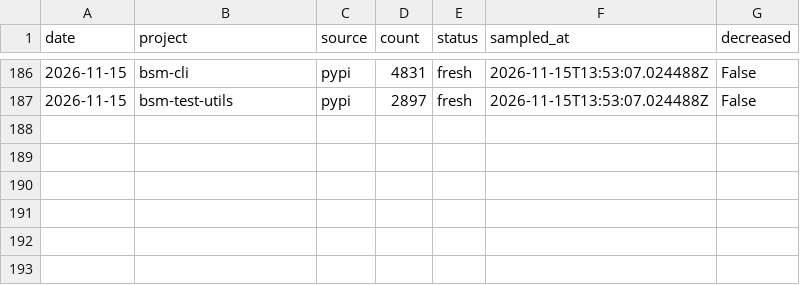
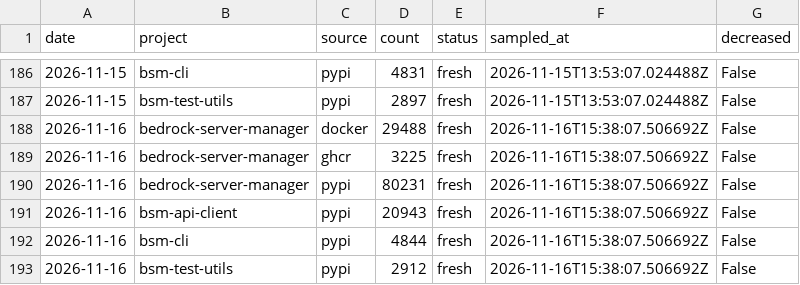
Before and after one commit to DMedina559/bsm-stats, a CSV file: history.csv, drawn as a sheet; only a part is shown, gaps mark what is left out; the diff names each change by its address in the sheet, - before the commit and + after, or states it on an @@ line.

```diff
--- a/history.csv
+++ b/history.csv
+row 188: 2026-11-16 | bedrock-server-manager | docker | 29488 | fresh | 2026-11-16T15:38:07.506692Z | False
+row 189: 2026-11-16 | bedrock-server-manager | ghcr | 3225 | fresh | 2026-11-16T15:38:07.506692Z | False
+row 190: 2026-11-16 | bedrock-server-manager | pypi | 80231 | fresh | 2026-11-16T15:38:07.506692Z | False
+row 191: 2026-11-16 | bsm-api-client | pypi | 20943 | fresh | 2026-11-16T15:38:07.506692Z | False
+row 192: 2026-11-16 | bsm-cli | pypi | 4844 | fresh | 2026-11-16T15:38:07.506692Z | False
+row 193: 2026-11-16 | bsm-test-utils | pypi | 2912 | fresh | 2026-11-16T15:38:07.506692Z | False
```
Also changed, not shown: 6 other files.
